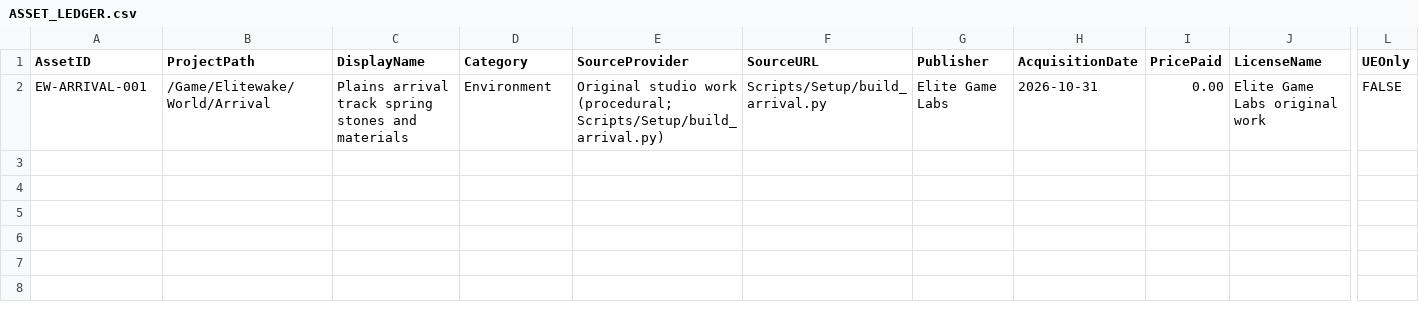
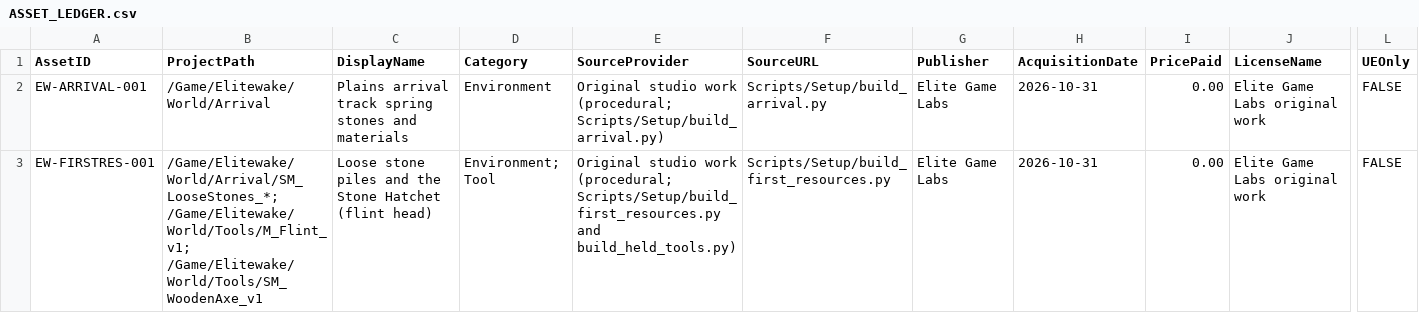
Before and after one commit to elitegamelabs/Project-Elitewake, a CSV file: ASSET_LEDGER.csv, drawn as a sheet; only a part is shown, gaps mark what is left out; rows hold the shown columns only; the diff names each change by its address in the sheet, - before the commit and + after, or states it on an @@ line.

```diff
--- a/ASSET_LEDGER.csv
+++ b/ASSET_LEDGER.csv
+row 3: EW-FIRSTRES-001 | /Game/Elitewake/World/Arrival/SM_LooseStones_*; /Game/Elitewake/World/Tools/M_Flint_v1; /Game/Elitewake/World/Tools/SM_WoodenAxe_v1 | Loose stone piles and the Stone Hatchet (flint head) | Environment; Tool | Original studio work (procedural; Scripts/Setup/build_first_resources.py and build_held_tools.py) | Scripts/Setup/build_first_resources.py | Elite Game Labs | 2026-10-31 | 0.00 | Elite Game Labs original work | FALSE
```
Also changed, not shown: 29 other files.
